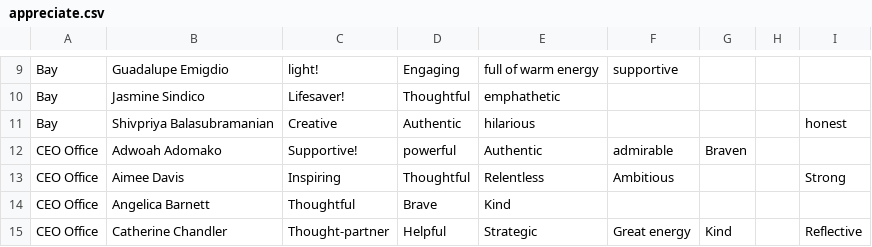
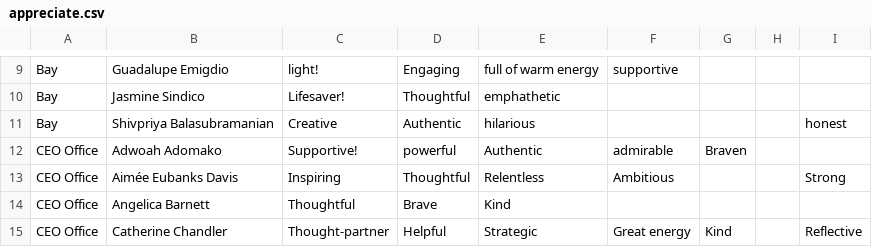
Before and after one commit to elenabaurkot/appreciation-board, a CSV file: appreciate.csv, drawn as a sheet; only a part is shown, gaps mark what is left out.

Commit message:
name update

```diff
--- a/appreciate.csv
+++ b/appreciate.csv
@@ -12,3 +12,3 @@ Bay,Shivpriya Balasubramanian,Creative,Authentic,hilarious,,,,honest
 CEO Office,Adwoah Adomako,Supportive!,powerful,Authentic,admirable,Braven,,
-CEO Office,Aimee Davis,Inspiring,Thoughtful,Relentless,Ambitious,,,Strong
+CEO Office,Aimée Eubanks Davis,Inspiring,Thoughtful,Relentless,Ambitious,,,Strong
 CEO Office,Angelica Barnett,Thoughtful,Brave,Kind,,,,
```
